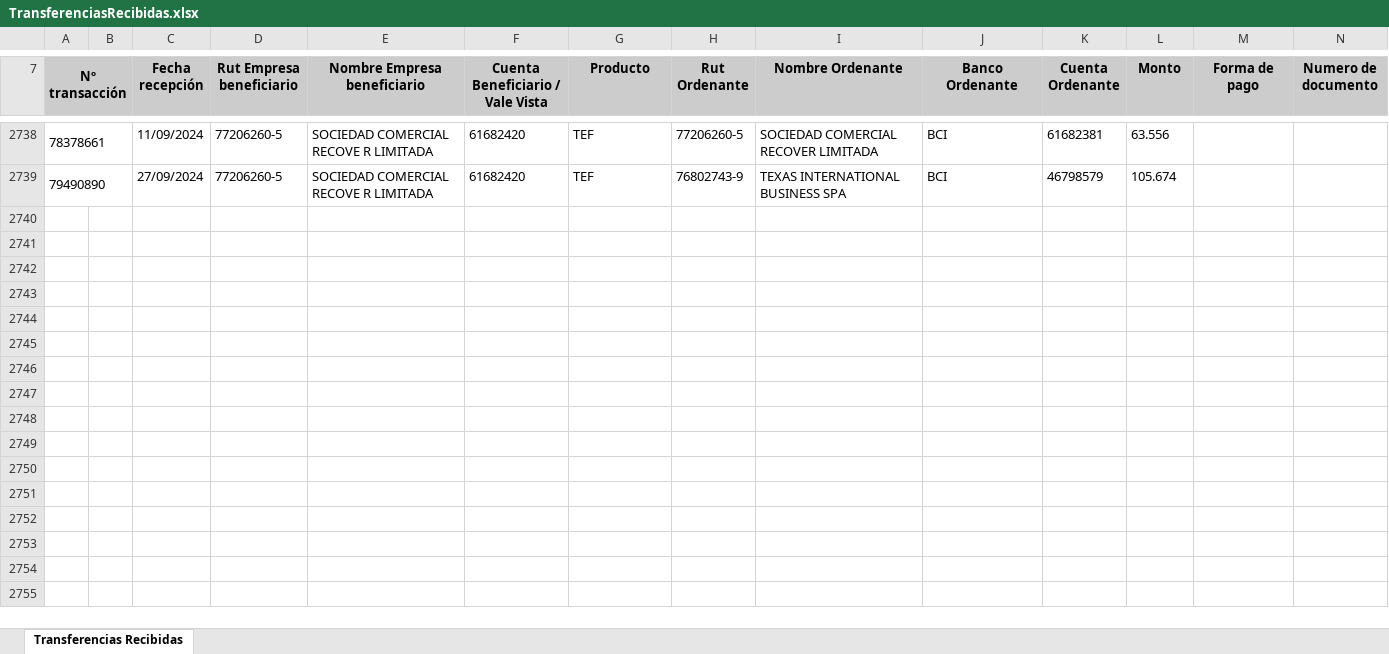
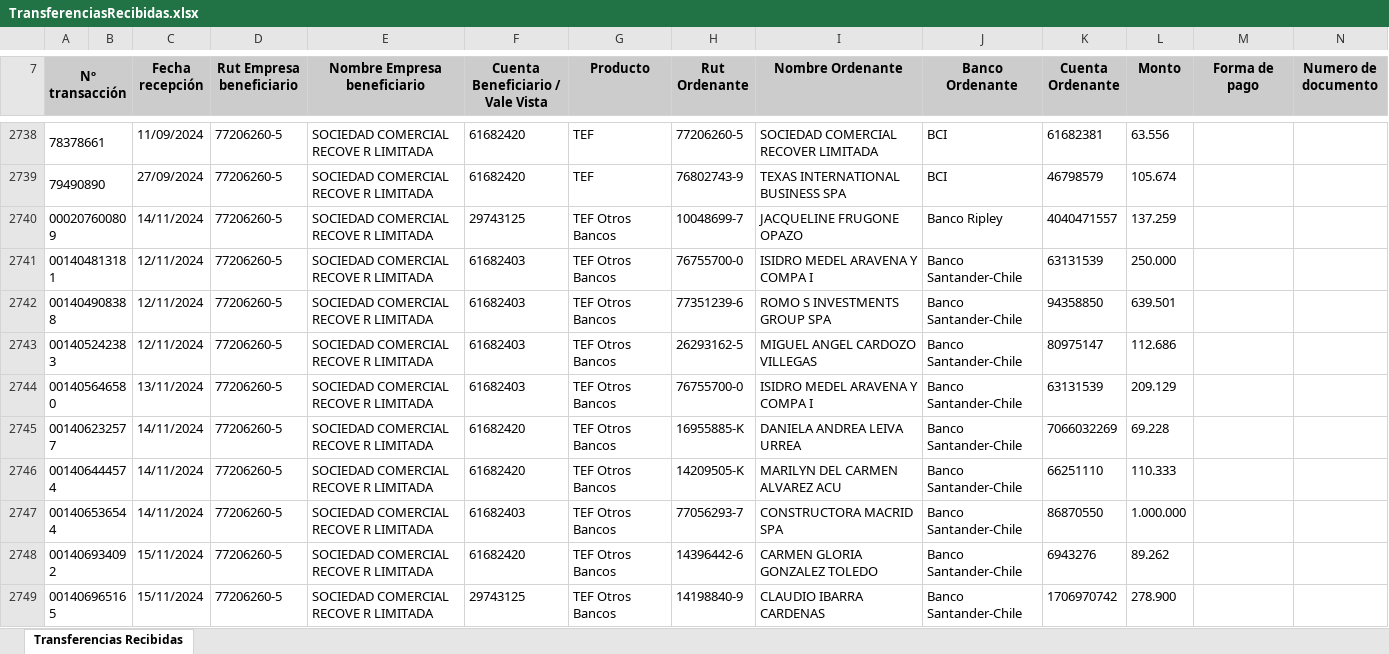
Before and after one commit to Barrolas/sym_conciliaciones, an Excel workbook: archivos/TransferenciasRecibidas.xlsx, sheet Transferencias Recibidas, drawn as a sheet; only a part is shown, gaps mark what is left out; values as stored, in another font and other column widths than the file's, no borders; charts and pictures not drawn; rows hold the shown columns only; the diff covers the shown part only; the diff names each change by its address in the sheet, - before the commit and + after, or states it on an @@ line.

```diff
--- a/archivos/TransferenciasRecibidas.xlsx (sheet Transferencias Recibidas)
+++ b/archivos/TransferenciasRecibidas.xlsx (sheet Transferencias Recibidas)
+row 2740: 000207600809 |  | 14/11/2024 | 77206260-5 | SOCIEDAD COMERCIAL RECOVE R LIMITADA | 29743125 | TEF Otros Bancos | 10048699-7 | JACQUELINE FRUGONE OPAZO | Banco Ripley | 4040471557 | 137.259
+row 2741: 001404813181 |  | 12/11/2024 | 77206260-5 | SOCIEDAD COMERCIAL RECOVE R LIMITADA | 61682403 | TEF Otros Bancos | 76755700-0 | ISIDRO MEDEL ARAVENA Y COMPA I | Banco Santander-Chile | 63131539 | 250.000
+row 2742: 001404908388 |  | 12/11/2024 | 77206260-5 | SOCIEDAD COMERCIAL RECOVE R LIMITADA | 61682403 | TEF Otros Bancos | 77351239-6 | ROMO S INVESTMENTS GROUP SPA | Banco Santander-Chile | 94358850 | 639.501
+row 2743: 001405242383 |  | 12/11/2024 | 77206260-5 | SOCIEDAD COMERCIAL RECOVE R LIMITADA | 61682403 | TEF Otros Bancos | 26293162-5 | MIGUEL ANGEL CARDOZO VILLEGAS | Banco Santander-Chile | 80975147 | 112.686
+row 2744: 001405646580 |  | 13/11/2024 | 77206260-5 | SOCIEDAD COMERCIAL RECOVE R LIMITADA | 61682403 | TEF Otros Bancos | 76755700-0 | ISIDRO MEDEL ARAVENA Y COMPA I | Banco Santander-Chile | 63131539 | 209.129
+row 2745: 001406232577 |  | 14/11/2024 | 77206260-5 | SOCIEDAD COMERCIAL RECOVE R LIMITADA | 61682420 | TEF Otros Bancos | 16955885-K | DANIELA ANDREA LEIVA URREA | Banco Santander-Chile | 7066032269 | 69.228
+row 2746: 001406444574 |  | 14/11/2024 | 77206260-5 | SOCIEDAD COMERCIAL RECOVE R LIMITADA | 61682420 | TEF Otros Bancos | 14209505-K | MARILYN DEL CARMEN ALVAREZ ACU | Banco Santander-Chile | 66251110 | 110.333
+row 2747: 001406536544 |  | 14/11/2024 | 77206260-5 | SOCIEDAD COMERCIAL RECOVE R LIMITADA | 61682403 | TEF Otros Bancos | 77056293-7 | CONSTRUCTORA MACRID SPA | Banco Santander-Chile | 86870550 | 1.000.000
+row 2748: 001406934092 |  | 15/11/2024 | 77206260-5 | SOCIEDAD COMERCIAL RECOVE R LIMITADA | 61682420 | TEF Otros Bancos | 14396442-6 | CARMEN GLORIA GONZALEZ TOLEDO | Banco Santander-Chile | 6943276 | 89.262
+row 2749: 001406965165 |  | 15/11/2024 | 77206260-5 | SOCIEDAD COMERCIAL RECOVE R LIMITADA | 29743125 | TEF Otros Bancos | 14198840-9 | CLAUDIO IBARRA CARDENAS | Banco Santander-Chile | 1706970742 | 278.900
```
Also changed, not shown: 112 added rows elsewhere in this sheet, charts or pictures, ChequesRecibidos.xlsx, 3 other files.
